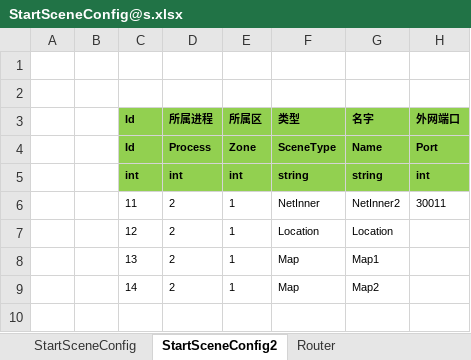
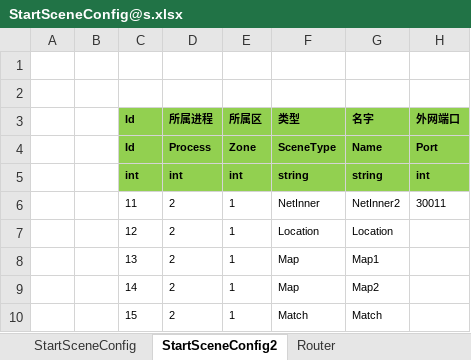
Before and after one commit to egametang/ET, an Excel workbook: Unity/Assets/Config/Excel/StartConfig/Release/StartSceneConfig@s.xlsx, sheet StartSceneConfig2, drawn as a sheet; values as stored, in another font and other column widths than the file's, no borders; the diff names each change by its address in the sheet, - before the commit and + after, or states it on an @@ line.

```diff
--- a/Unity/Assets/Config/Excel/StartConfig/Release/StartSceneConfig@s.xlsx (sheet StartSceneConfig2)
+++ b/Unity/Assets/Config/Excel/StartConfig/Release/StartSceneConfig@s.xlsx (sheet StartSceneConfig2)
+row 10:  |  | 15 | 2 | 1 | Match | Match
```
Also changed, not shown: 19 other files.
